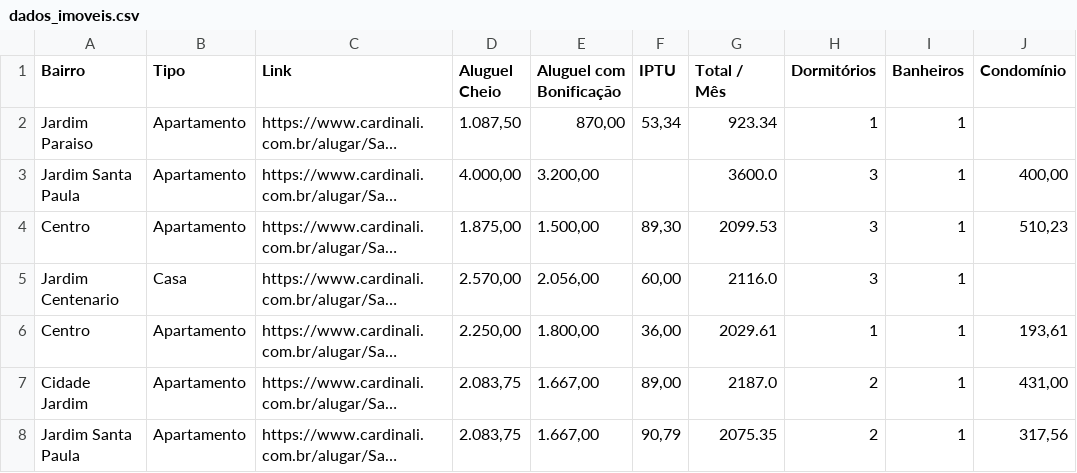
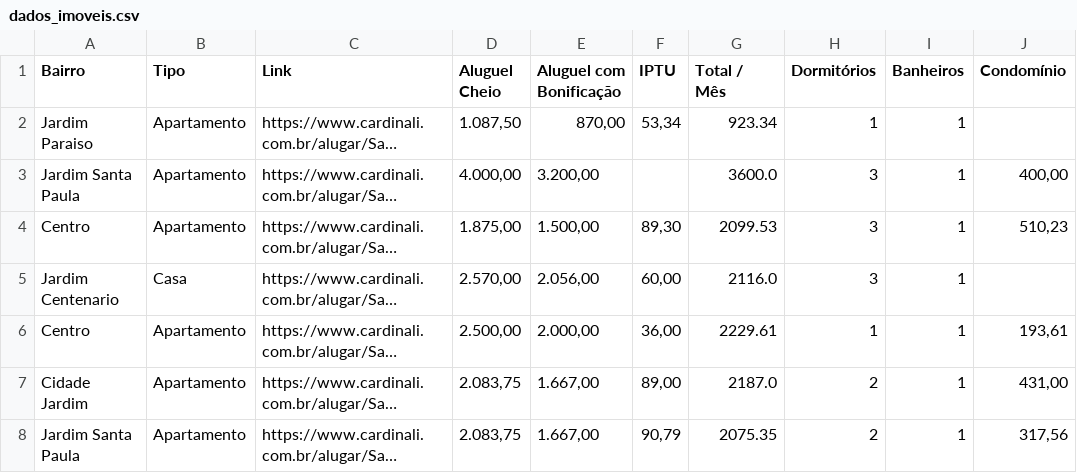
Before and after one commit to imarcososhiro/imobiliario_universitario, a CSV file: dados/dados_imoveis.csv, drawn as a sheet; only a part is shown; long unchanged cells end in …; the diff covers the shown part only; the diff names each change by its address in the sheet, - before the commit and + after, or states it on an @@ line.

```diff
--- a/dados/dados_imoveis.csv
+++ b/dados/dados_imoveis.csv
-D6 (Aluguel Cheio): 2.250,00
+D6 (Aluguel Cheio): 2.500,00
-E6 (Aluguel com Bonificação): 1.800,00
+E6 (Aluguel com Bonificação): 2.000,00
-G6 (Total / Mês): 2029.61
+G6 (Total / Mês): 2229.61
```
Also changed, not shown: 4 added rows, 5 removed rows and 9 edited cells elsewhere in this file.
